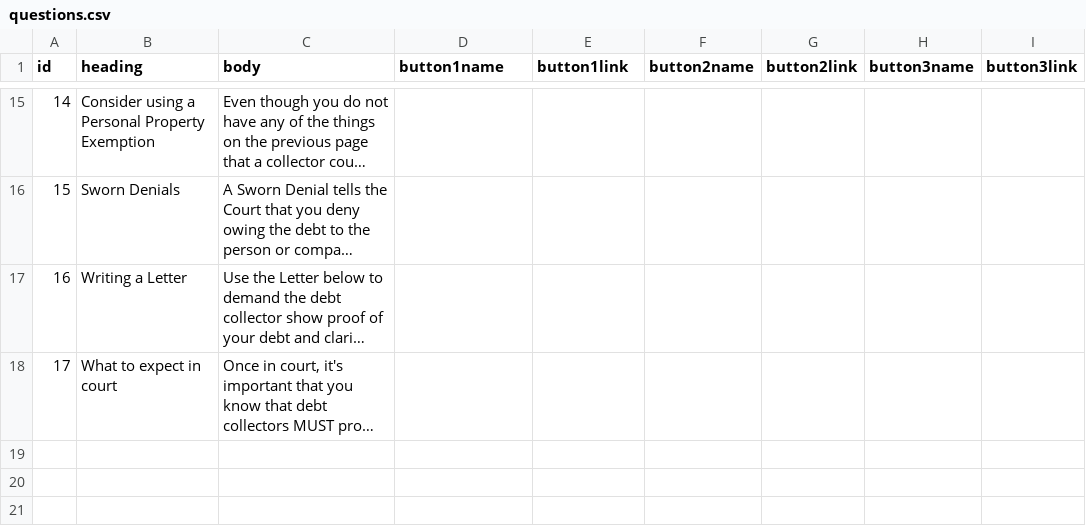
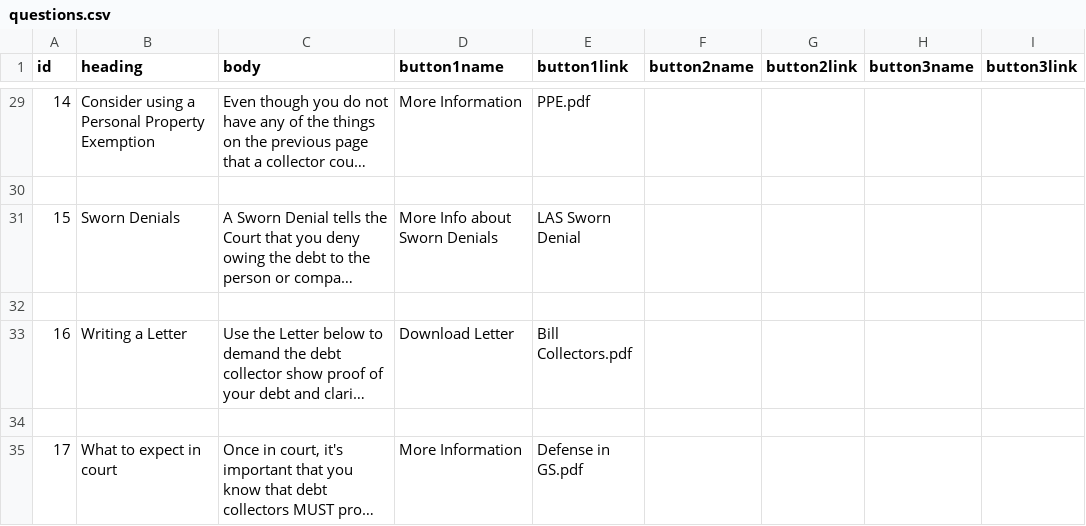
Before and after one commit to ampeck/ampeck.github.io, a CSV file: questions.csv, drawn as a sheet; only a part is shown, gaps mark what is left out; long unchanged cells end in …; addresses are those after the commit; the diff covers the shown part only; the diff names each change by its address in the sheet, - before the commit and + after, or states it on an @@ line.

```diff
--- a/questions.csv
+++ b/questions.csv
-D29 (button1name): (empty)
+D29 (button1name): More Information
-E29 (button1link): (empty)
+E29 (button1link): PPE.pdf
+row 30: (empty)
-D31 (button1name): (empty)
+D31 (button1name): More Info about Sworn Denials
-E31 (button1link): (empty)
+E31 (button1link): LAS Sworn Denial
+row 32: (empty)
-D33 (button1name): (empty)
+D33 (button1name): Download Letter
-E33 (button1link): (empty)
+E33 (button1link): Bill Collectors.pdf
+row 34: (empty)
-D35 (button1name): (empty)
+D35 (button1name): More Information
-E35 (button1link): (empty)
+E35 (button1link): Defense in GS.pdf
```
Also changed, not shown: 14 added rows and 14 edited cells elsewhere in this file, 7 other files.
